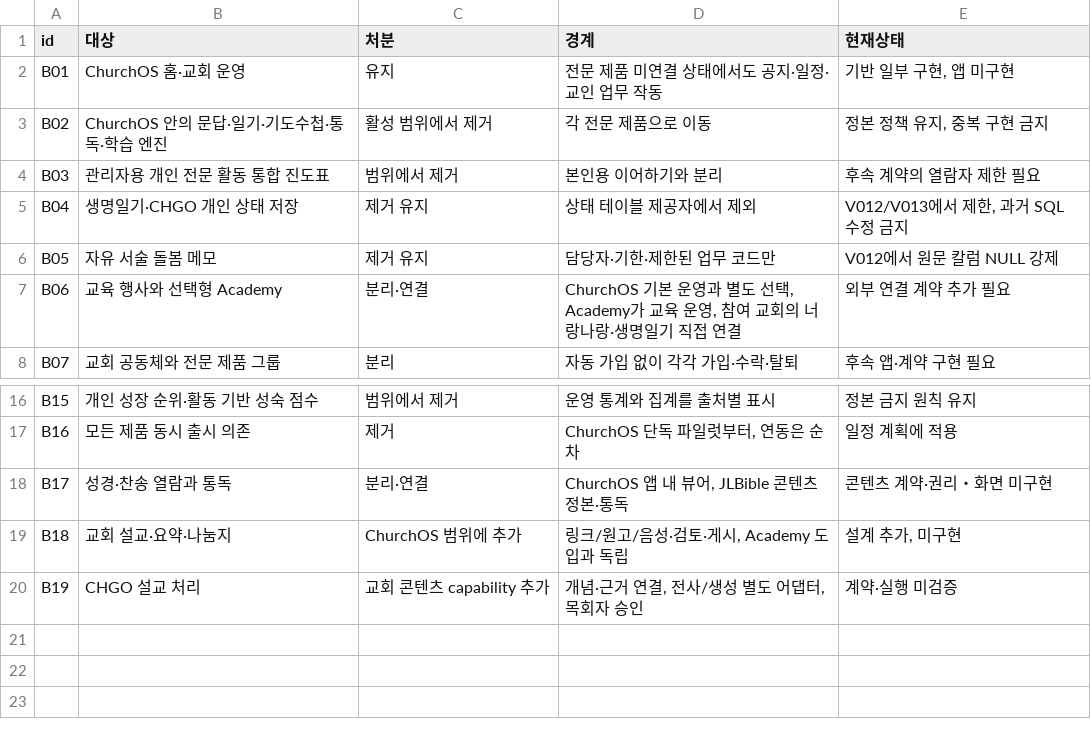
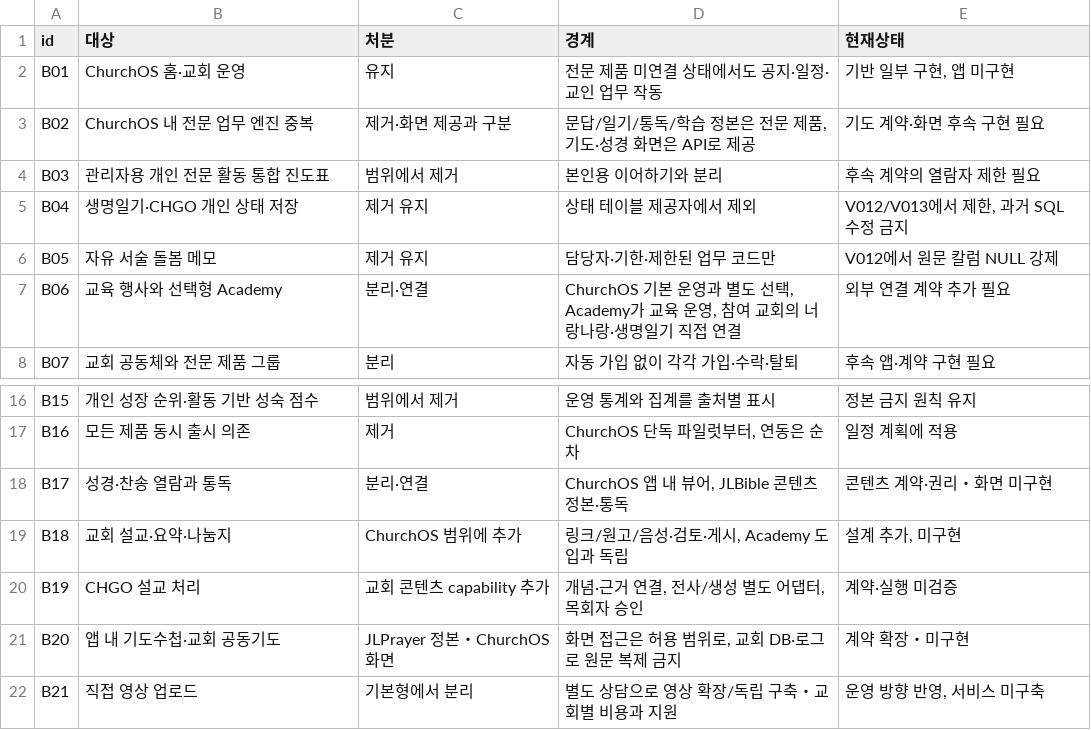
Before and after one commit to seungki-kang/JesusLife-Church-OS, a CSV file: docs/operations/ecosystem-v1/BOUNDARY_DECISIONS.csv, drawn as a sheet; only a part is shown, gaps mark what is left out.

```diff
--- a/docs/operations/ecosystem-v1/BOUNDARY_DECISIONS.csv
+++ b/docs/operations/ecosystem-v1/BOUNDARY_DECISIONS.csv
@@ -2,3 +2,3 @@
 B01,ChurchOS 홈·교회 운영,유지,전문 제품 미연결 상태에서도 공지·일정·교인 업무 작동,"기반 일부 구현, 앱 미구현"
-B02,ChurchOS 안의 문답·일기·기도수첩·통독·학습 엔진,활성 범위에서 제거,각 전문 제품으로 이동,"정본 정책 유지, 중복 구현 금지"
+B02,ChurchOS 내 전문 업무 엔진 중복,제거·화면 제공과 구분,"문답/일기/통독/학습 정본은 전문 제품, 기도·성경 화면은 API로 제공",기도 계약·화면 후속 구현 필요
 B03,관리자용 개인 전문 활동 통합 진도표,범위에서 제거,본인용 이어하기와 분리,후속 계약의 열람자 제한 필요
@@ -20 +20,3 @@ B18,교회 설교·요약·나눔지,ChurchOS 범위에 추가,"링크/원고/
 B19,CHGO 설교 처리,교회 콘텐츠 capability 추가,"개념·근거 연결, 전사/생성 별도 어댑터, 목회자 승인",계약·실행 미검증
+B20,앱 내 기도수첩·교회 공동기도,JLPrayer 정본・ChurchOS 화면,"화면 접근은 허용 범위로, 교회 DB·로그로 원문 복제 금지",계약 확장・미구현
+B21,직접 영상 업로드,기본형에서 분리,별도 상담으로 영상 확장/독립 구축・교회별 비용과 지원,"운영 방향 반영, 서비스 미구축"
```
Also changed, not shown: 4 other files.
